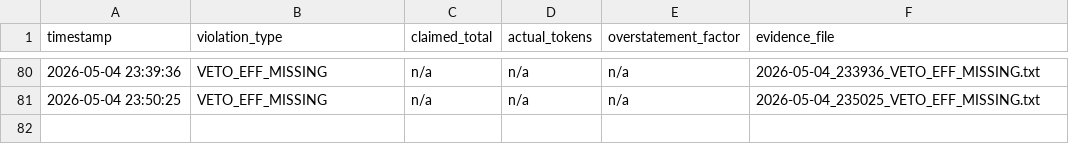
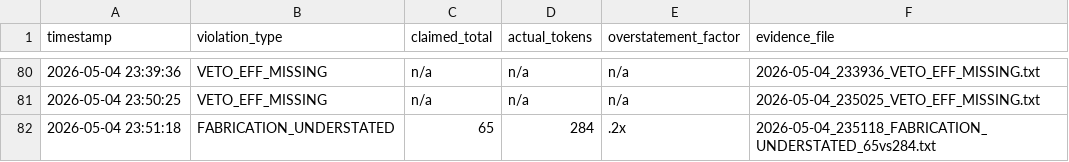
Before and after one commit to Thera-cloud/Clinical-Sovereignty-Lab, a CSV file: eff_evidence/violations.csv, drawn as a sheet; only a part is shown, gaps mark what is left out; the diff names each change by its address in the sheet, - before the commit and + after, or states it on an @@ line.

Commit message:
EFF evidence: FABRICATION_UNDERSTATED 65vs284 2026-05-04_235118

```diff
--- a/eff_evidence/violations.csv
+++ b/eff_evidence/violations.csv
+row 82: 2026-05-04 23:51:18 | FABRICATION_UNDERSTATED | 65 | 284 | .2x | 2026-05-04_235118_FABRICATION_UNDERSTATED_65vs284.txt
```
Also changed, not shown: 2 other files.
